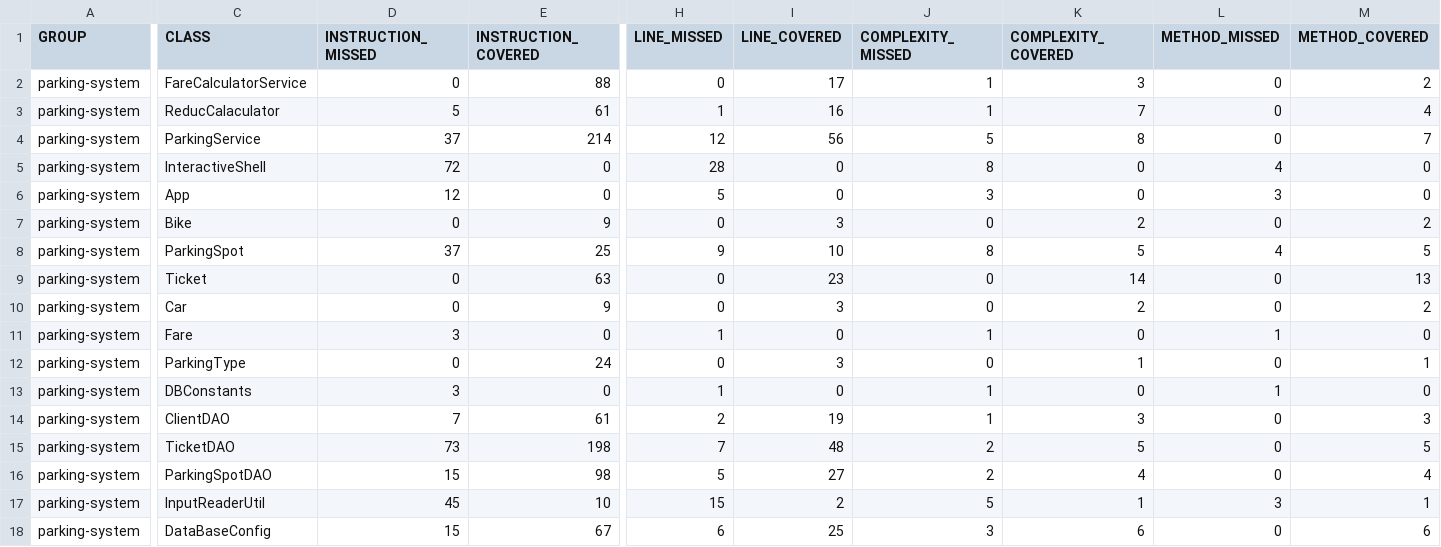
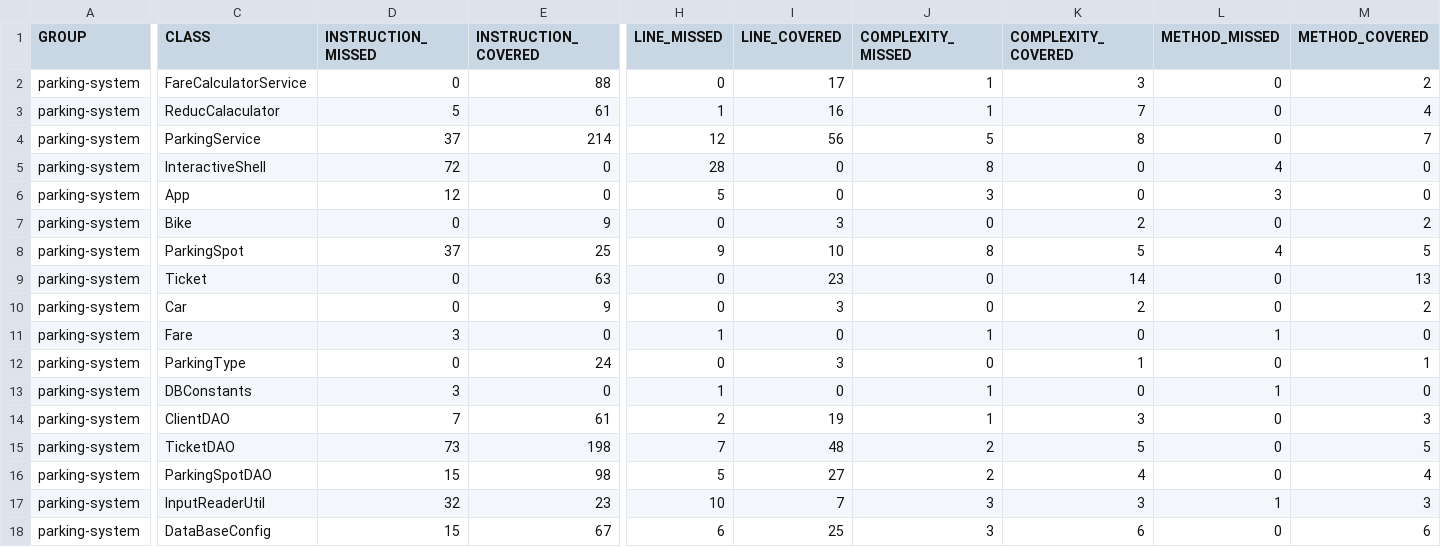
Before and after one commit to lanaflon-cda2/parkingsystem, a CSV file: target/site/jacoco/jacoco.csv, drawn as a sheet; only a part is shown, gaps mark what is left out; the diff names each change by its address in the sheet, - before the commit and + after, or states it on an @@ line.

```diff
--- a/target/site/jacoco/jacoco.csv
+++ b/target/site/jacoco/jacoco.csv
-D17 (INSTRUCTION_MISSED): 45
+D17 (INSTRUCTION_MISSED): 32
-E17 (INSTRUCTION_COVERED): 10
+E17 (INSTRUCTION_COVERED): 23
-H17 (LINE_MISSED): 15
+H17 (LINE_MISSED): 10
-I17 (LINE_COVERED): 2
+I17 (LINE_COVERED): 7
-J17 (COMPLEXITY_MISSED): 5
+J17 (COMPLEXITY_MISSED): 3
-K17 (COMPLEXITY_COVERED): 1
+K17 (COMPLEXITY_COVERED): 3
-L17 (METHOD_MISSED): 3
+L17 (METHOD_MISSED): 1
-M17 (METHOD_COVERED): 1
+M17 (METHOD_COVERED): 3
```
Also changed, not shown: 51 other files.
